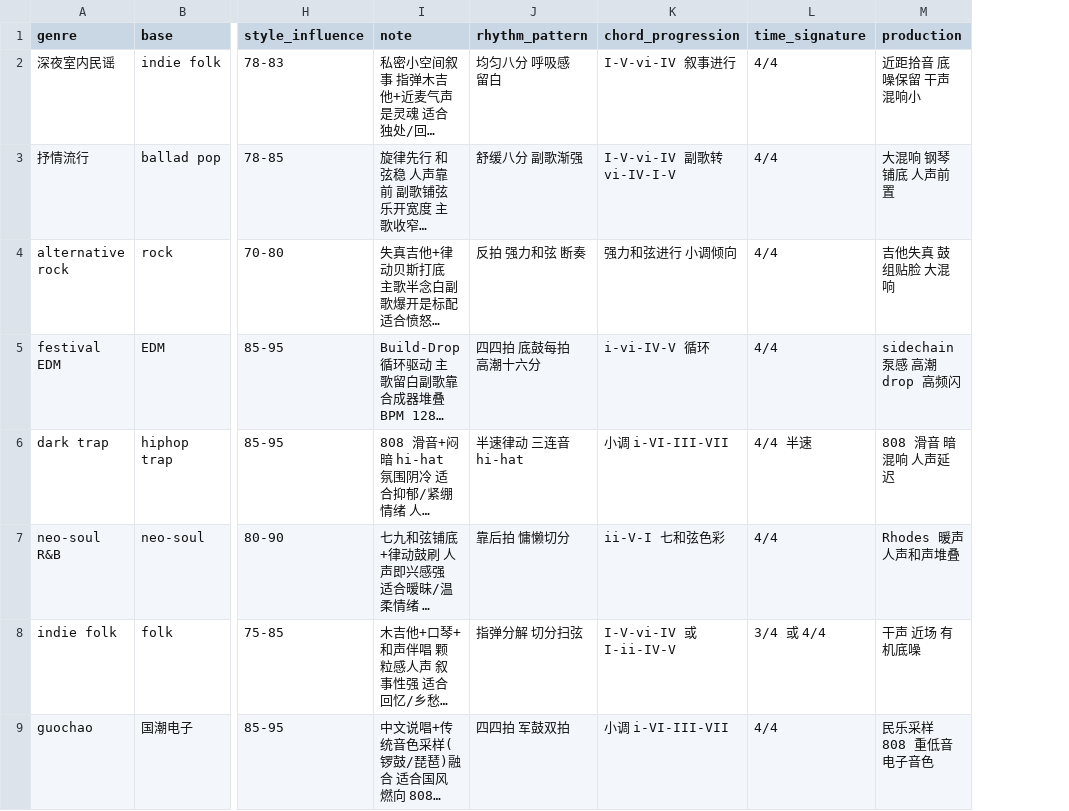
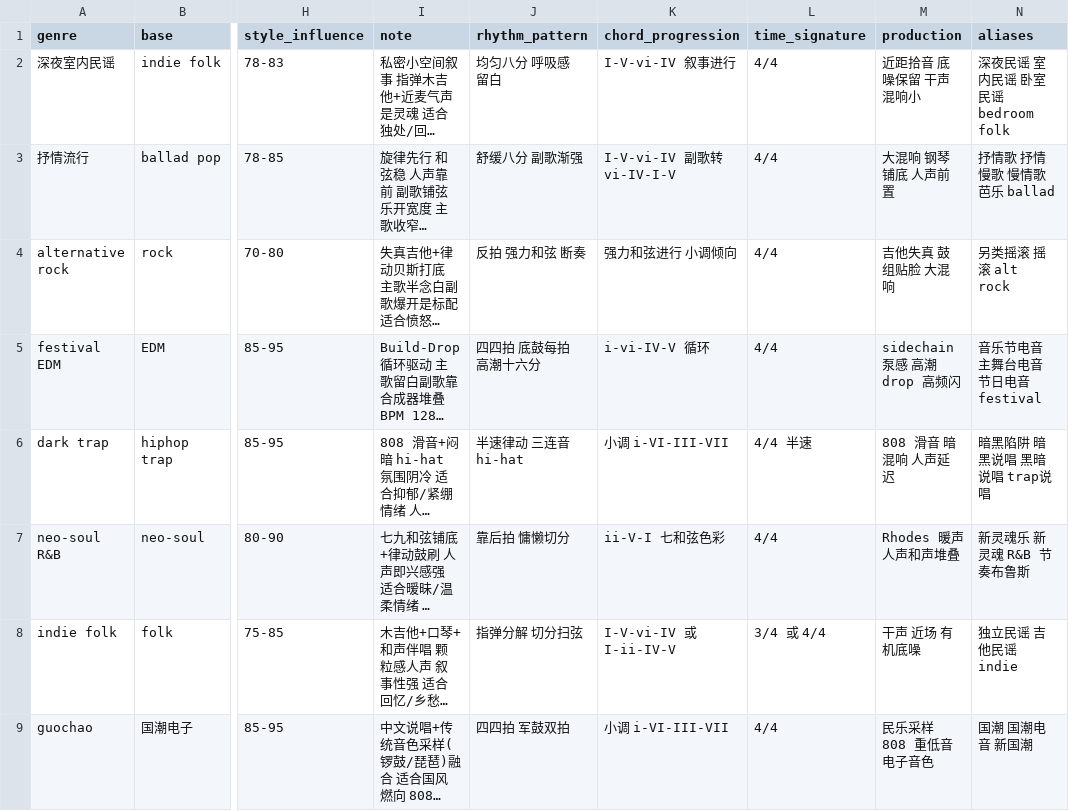
Before and after one commit to suce346-cmd/shiyi-music, a CSV file: src-tauri/knowledge/style_genre.csv, drawn as a sheet; only a part is shown, gaps mark what is left out; long unchanged cells end in …; the diff names each change by its address in the sheet, - before the commit and + after, or states it on an @@ line.

Commit message:
[fix] 第二十四批·告警口径核实：跨表假告警掩盖真缺陷（引用必达按表结算）+ 检索面单列致整表休眠（多列析取 + aliases 列）
P1（假告警）：角色 craft_refs 是跨表并集（LC-* + CC-*）却被逐表全量核对 → 每张思维资产表都把别表编号报成"未命中"（今日实跑 12 条 WARN 中 8 条为假，投递链路本身没坏）。
修法：新增 settle_craft_refs 按表结算（carried = 本表 id 列承运 / unmatched = 承运但未过注入门），仅 unmatched 告警且按 (表, 编号) 每进程一次；悬空编号（全表皆无）由 dangling_craft_refs 单独审计 + warn_dangling_craft_refs 在 inject_knowledge 入口接线；craft 表名三处硬编码收敛为 rules::CRAFT_TABLES + is_craft_table；required_hits 解耦列投影（改按原表行计数）。
P2（真缺口）：style_genre 45 行整表零命中——检索键仅 genre 单列，中文自造流派名（mode_d 产物"电子摇滚"）与 base 列（indie folk/ballad pop）结构性不可达。
修法：KeywordTableReachability.key_col → key_cols 多列析取（style_genre = genre+base+aliases）+ rules::KEYWORD_TOKEN_SEPARATORS/keyword_tokens 单源分词（运行期候选与可达性审计共用）+ 可达性审计升级（逐列存在性 + 全列 token 长度门）+ style_genre.csv 追加 aliases 列 45 行（中英别名 + 家族伞词；既有 13 列逐字未动，46/46 prefix 一致）。
附带：headless_modes 补 init_warn_logging_once（此前集成测试无订阅器 → 运行期告警完全不可观测）；注入预算实测重标（制作人最坏情况 4969 → 5017 字，余量 383 字）。
验证：四项门限全绿（lib 349 passed / offline 7 / vitest 170 / tsc 0）；无头实网五用例 5/5（212.31s）实测「引用必达告警 0 条」「style_genre 无整表零命中」；红灯先行（数据未补时检索契约锁红「aliases 列不存在」→ 补数据转绿；旧口径对 6 个自造名零命中锁内复演）。
仅本地提交，不 push。

```diff
--- a/src-tauri/knowledge/style_genre.csv
+++ b/src-tauri/knowledge/style_genre.csv
+column N (aliases), rows 2-9: 深夜民谣 室内民谣 卧室民谣 bedroom folk | 抒情歌 抒情慢歌 慢情歌 芭乐 ballad | 另类摇滚 摇滚 alt rock | 音乐节电音 主舞台电音 节日电音 festival | 暗黑陷阱 暗黑说唱 黑暗说唱 trap说唱 | 新灵魂乐 新灵魂 R&B 节奏布鲁斯 | 独立民谣 吉他民谣 indie | 国潮 国潮电音 新国潮
```
Also changed, not shown: 6 other files.
